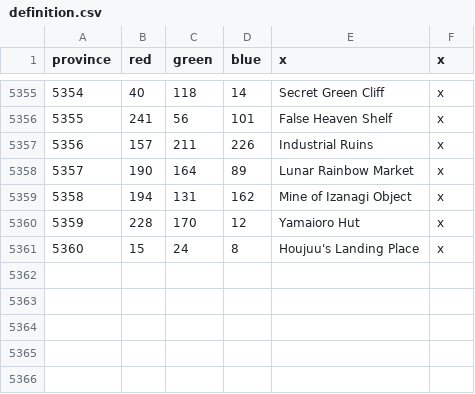
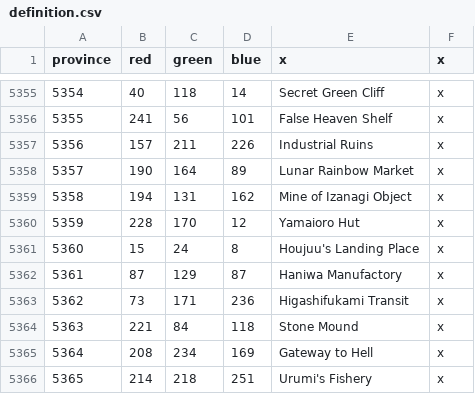
Before and after one commit to Touhou-Universalis/tohouniv_updated, a CSV file: tohouniv_updated/map/definition.csv, drawn as a sheet; only a part is shown, gaps mark what is left out; the diff names each change by its address in the sheet, - before the commit and + after, or states it on an @@ line.

Commit message:
Split a bunch of provinces into new provinces

```diff
--- a/tohouniv_updated/map/definition.csv
+++ b/tohouniv_updated/map/definition.csv
+row 5362: 5361 | 87 | 129 | 87 | Haniwa Manufactory | x
+row 5363: 5362 | 73 | 171 | 236 | Higashifukami Transit | x
+row 5364: 5363 | 221 | 84 | 118 | Stone Mound | x
+row 5365: 5364 | 208 | 234 | 169 | Gateway to Hell | x
+row 5366: 5365 | 214 | 218 | 251 | Urumi's Fishery | x
```
Also changed, not shown: 33 other files.
